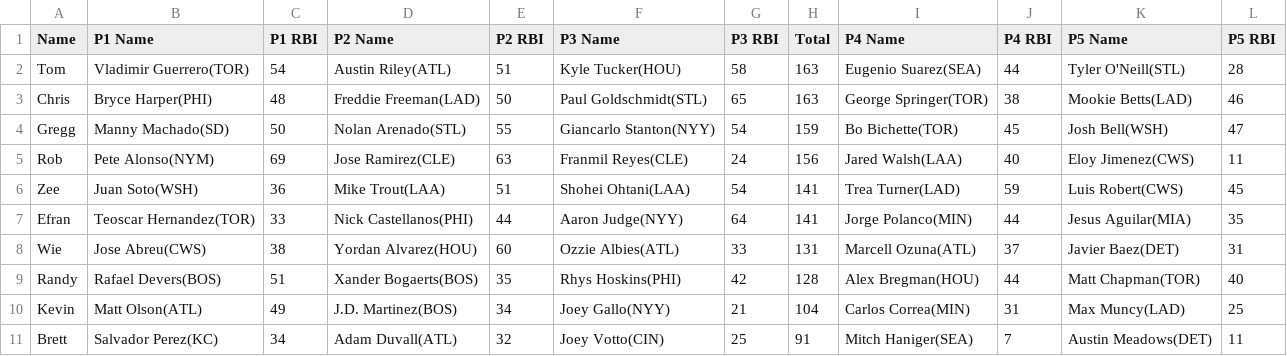
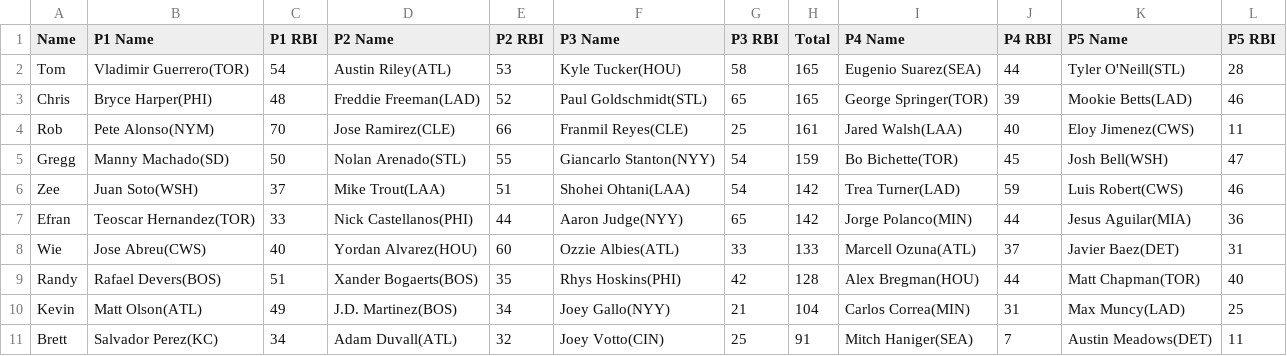
Before and after one commit to ocont/baseball, a CSV file: reports/2022-07-10.csv, drawn as a sheet.

```diff
--- a/reports/2022-07-10.csv
+++ b/reports/2022-07-10.csv
@@ -1,9 +1,9 @@
 Name,P1 Name,P1 RBI,P2 Name,P2 RBI,P3 Name,P3 RBI,Total,P4 Name,P4 RBI,P5 Name,P5 RBI
-Tom,Vladimir Guerrero(TOR),54,Austin Riley(ATL),51,Kyle Tucker(HOU),58,163,Eugenio Suarez(SEA),44,Tyler O'Neill(STL),28
-Chris,Bryce Harper(PHI),48,Freddie Freeman(LAD),50,Paul Goldschmidt(STL),65,163,George Springer(TOR),38,Mookie Betts(LAD),46
+Tom,Vladimir Guerrero(TOR),54,Austin Riley(ATL),53,Kyle Tucker(HOU),58,165,Eugenio Suarez(SEA),44,Tyler O'Neill(STL),28
+Chris,Bryce Harper(PHI),48,Freddie Freeman(LAD),52,Paul Goldschmidt(STL),65,165,George Springer(TOR),39,Mookie Betts(LAD),46
+Rob,Pete Alonso(NYM),70,Jose Ramirez(CLE),66,Franmil Reyes(CLE),25,161,Jared Walsh(LAA),40,Eloy Jimenez(CWS),11
 Gregg,Manny Machado(SD),50,Nolan Arenado(STL),55,Giancarlo Stanton(NYY),54,159,Bo Bichette(TOR),45,Josh Bell(WSH),47
-Rob,Pete Alonso(NYM),69,Jose Ramirez(CLE),63,Franmil Reyes(CLE),24,156,Jared Walsh(LAA),40,Eloy Jimenez(CWS),11
-Zee,Juan Soto(WSH),36,Mike Trout(LAA),51,Shohei Ohtani(LAA),54,141,Trea Turner(LAD),59,Luis Robert(CWS),45
-Efran,Teoscar Hernandez(TOR),33,Nick Castellanos(PHI),44,Aaron Judge(NYY),64,141,Jorge Polanco(MIN),44,Jesus Aguilar(MIA),35
-Wie,Jose Abreu(CWS),38,Yordan Alvarez(HOU),60,Ozzie Albies(ATL),33,131,Marcell Ozuna(ATL),37,Javier Baez(DET),31
+Zee,Juan Soto(WSH),37,Mike Trout(LAA),51,Shohei Ohtani(LAA),54,142,Trea Turner(LAD),59,Luis Robert(CWS),46
+Efran,Teoscar Hernandez(TOR),33,Nick Castellanos(PHI),44,Aaron Judge(NYY),65,142,Jorge Polanco(MIN),44,Jesus Aguilar(MIA),36
+Wie,Jose Abreu(CWS),40,Yordan Alvarez(HOU),60,Ozzie Albies(ATL),33,133,Marcell Ozuna(ATL),37,Javier Baez(DET),31
 Randy,Rafael Devers(BOS),51,Xander Bogaerts(BOS),35,Rhys Hoskins(PHI),42,128,Alex Bregman(HOU),44,Matt Chapman(TOR),40
```
Also changed, not shown: reports/output.csv, 1 other file.
